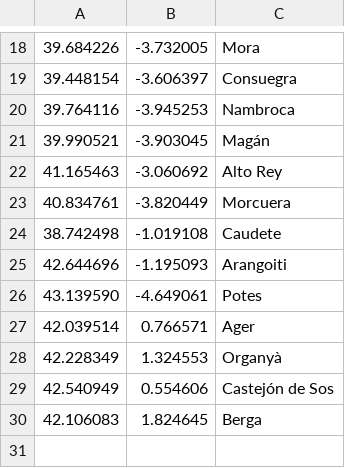
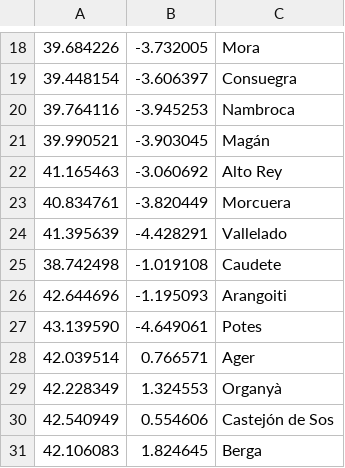
Before and after one commit to B4dWo1f/RUNplots, a CSV file: configs/takeoffs.csv, drawn as a sheet; only a part is shown, gaps mark what is left out.

```diff
--- a/configs/takeoffs.csv
+++ b/configs/takeoffs.csv
@@ -23,2 +23,3 @@
 40.834761,-3.820449,Morcuera
+41.395639,-4.428291,Vallelado
 38.742498,-1.019108,Caudete
```
Also changed, not shown: configs/cities.csv, configs/soundings_d01.csv, 3 other files.
